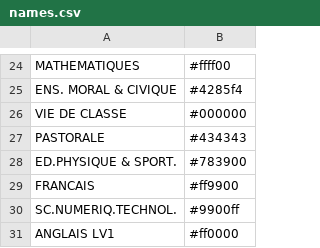
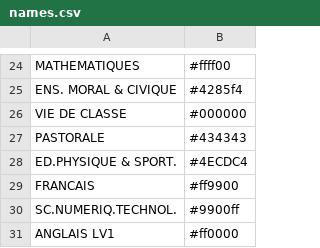
Before and after one commit to Polo1002/KlassDirect, a CSV file: names.csv, drawn as a sheet; only a part is shown, gaps mark what is left out.

Commit message:
Restore names.csv with original content

```diff
--- a/names.csv
+++ b/names.csv
@@ -27,3 +27,3 @@ VIE DE CLASSE,#000000
 PASTORALE,#434343
-ED.PHYSIQUE & SPORT.,#783900
+ED.PHYSIQUE & SPORT.,#4ECDC4
 FRANCAIS,#ff9900
```
